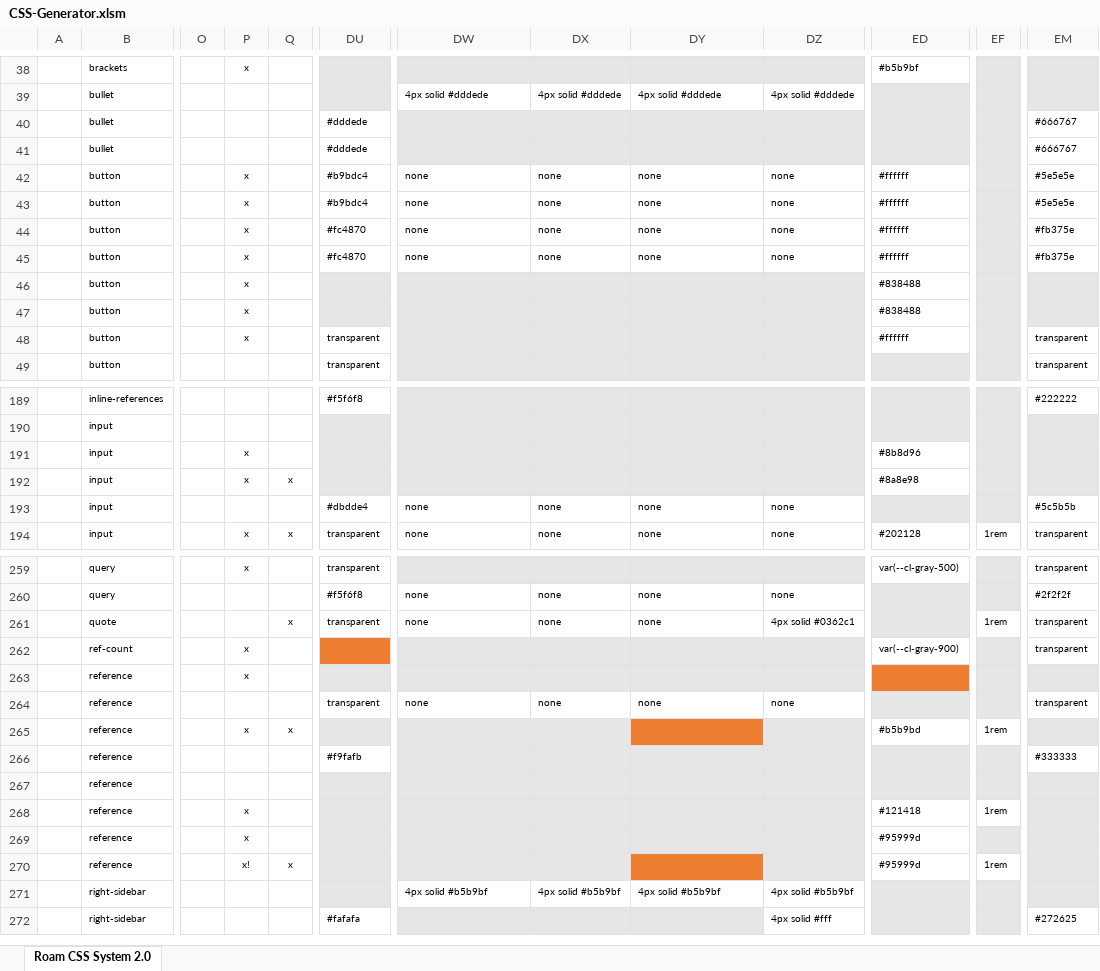
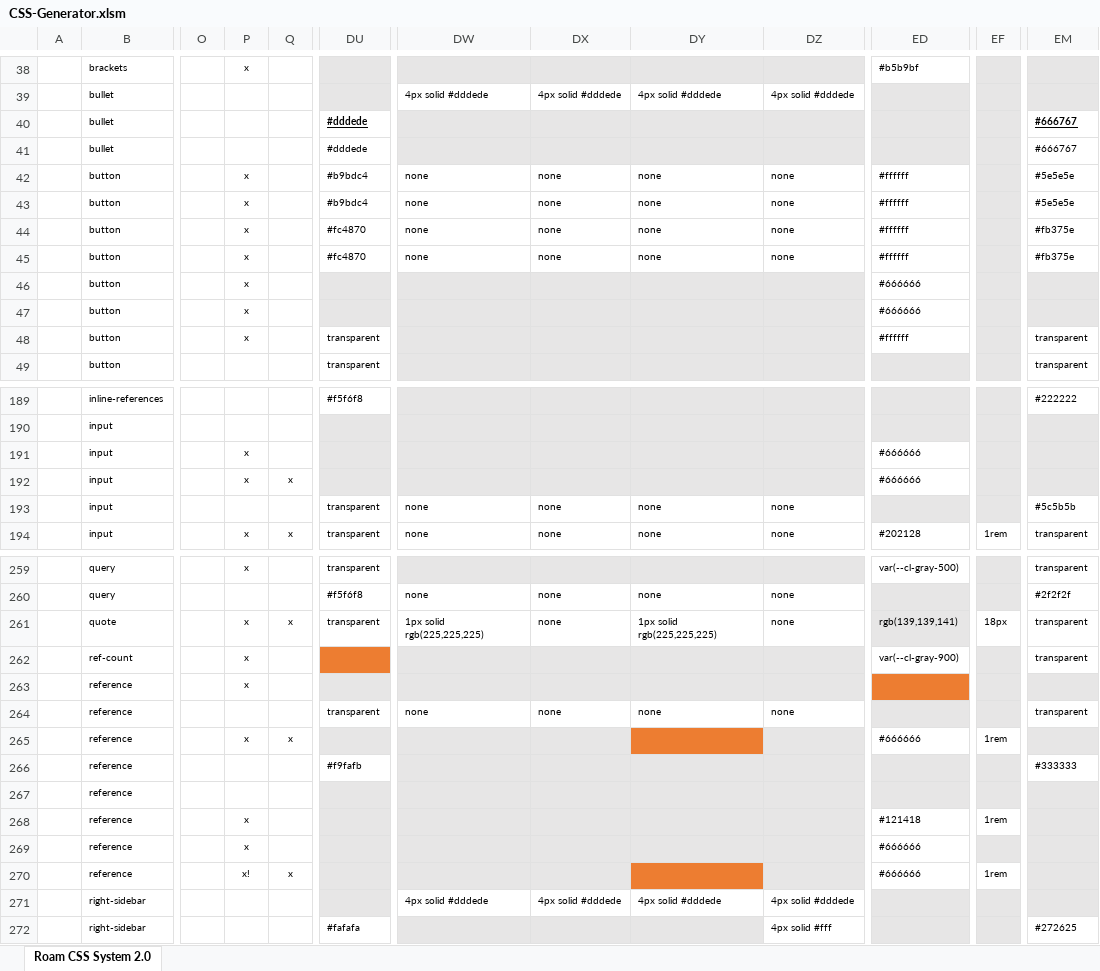
Before and after one commit to rcvd/roam-css-system, an Excel workbook: excel generator/CSS-Generator.xlsm, sheet Roam CSS System 2.0, drawn as a sheet; only a part is shown, gaps mark what is left out; values as stored, in another font and other column widths than the file's, no borders; charts and pictures and conditional formats not drawn; the diff covers the shown part only; the diff names each change by its address in the sheet, - before the commit and + after, or states it on an @@ line.

```diff
--- a/excel generator/CSS-Generator.xlsm (sheet Roam CSS System 2.0)
+++ b/excel generator/CSS-Generator.xlsm (sheet Roam CSS System 2.0)
@@ DU40 bold: off → on, underline: off → on @@
@@ EM40 bold: off → on, underline: off → on @@
-ED46:ED47: #838488
+ED46:ED47: #666666
-ED191: #8b8d96
+ED191: #666666
-ED192: #8a8e98
+ED192: #666666
-DU193: #dbdde4
+DU193: transparent
-P261: (empty)
+P261: x
-DW261: none
+DW261: 1px solid rgb(225,225,225)
-DY261: none
+DY261: 1px solid rgb(225,225,225)
-DZ261: 4px solid #0362c1
+DZ261: none
-ED261: (empty)
+ED261: rgb(139,139,141)
-EF261: 1rem
+EF261: 18px
-ED265: #b5b9bd
+ED265: #666666
-ED269:ED270: #95999d
+ED269:ED270: #666666
-DW271: 4px solid #b5b9bf
+DW271: 4px solid #dddede
-DX271: 4px solid #b5b9bf
+DX271: 4px solid #dddede
-DY271: 4px solid #b5b9bf
+DY271: 4px solid #dddede
-DZ271: 4px solid #b5b9bf
+DZ271: 4px solid #dddede
```
Also changed, not shown: 5 edited cells elsewhere in this sheet, 1 other file.
